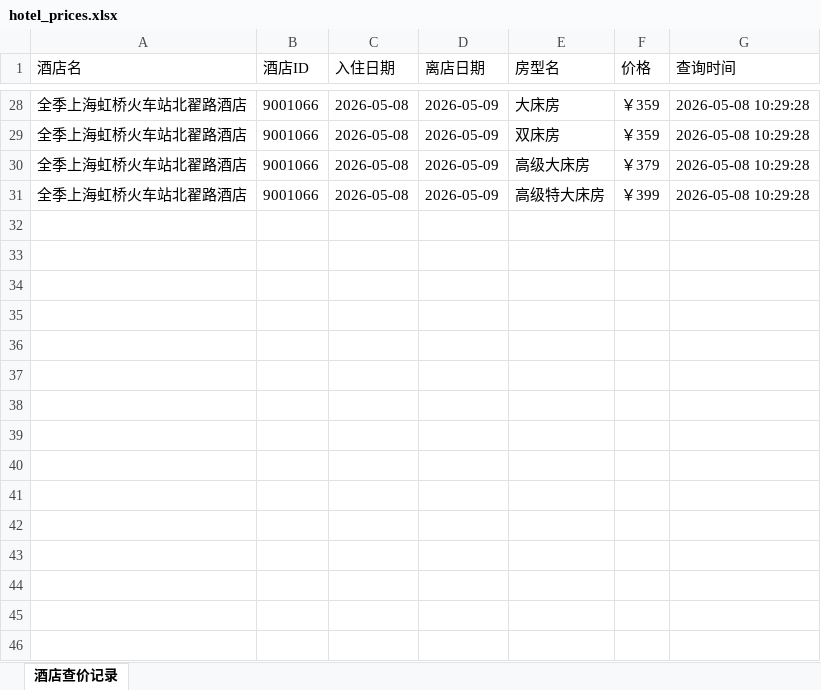
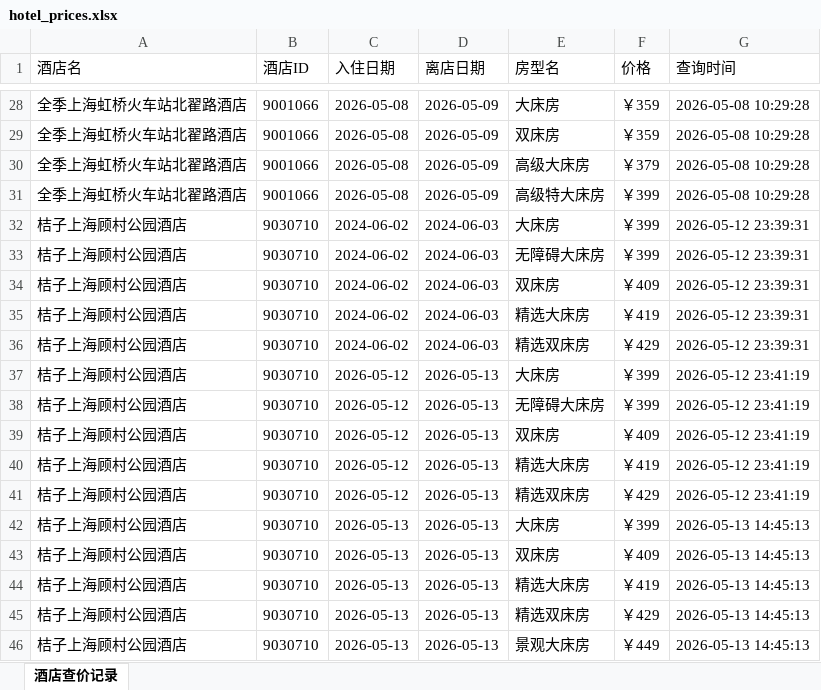
Before and after one commit to link080/YF-Agent, an Excel workbook: data/hotel_prices.xlsx, sheet 酒店查价记录, drawn as a sheet; only a part is shown, gaps mark what is left out; values as stored, in another font and other column widths than the file's, no borders; the diff names each change by its address in the sheet, - before the commit and + after, or states it on an @@ line.

```diff
--- a/data/hotel_prices.xlsx (sheet 酒店查价记录)
+++ b/data/hotel_prices.xlsx (sheet 酒店查价记录)
+row 32: 桔子上海顾村公园酒店 | 9030710 | 2024-06-02 | 2024-06-03 | 大床房 | ￥399 | 2026-05-12 23:39:31
+row 33: 桔子上海顾村公园酒店 | 9030710 | 2024-06-02 | 2024-06-03 | 无障碍大床房 | ￥399 | 2026-05-12 23:39:31
+row 34: 桔子上海顾村公园酒店 | 9030710 | 2024-06-02 | 2024-06-03 | 双床房 | ￥409 | 2026-05-12 23:39:31
+row 35: 桔子上海顾村公园酒店 | 9030710 | 2024-06-02 | 2024-06-03 | 精选大床房 | ￥419 | 2026-05-12 23:39:31
+row 36: 桔子上海顾村公园酒店 | 9030710 | 2024-06-02 | 2024-06-03 | 精选双床房 | ￥429 | 2026-05-12 23:39:31
+row 37: 桔子上海顾村公园酒店 | 9030710 | 2026-05-12 | 2026-05-13 | 大床房 | ￥399 | 2026-05-12 23:41:19
+row 38: 桔子上海顾村公园酒店 | 9030710 | 2026-05-12 | 2026-05-13 | 无障碍大床房 | ￥399 | 2026-05-12 23:41:19
+row 39: 桔子上海顾村公园酒店 | 9030710 | 2026-05-12 | 2026-05-13 | 双床房 | ￥409 | 2026-05-12 23:41:19
+row 40: 桔子上海顾村公园酒店 | 9030710 | 2026-05-12 | 2026-05-13 | 精选大床房 | ￥419 | 2026-05-12 23:41:19
+row 41: 桔子上海顾村公园酒店 | 9030710 | 2026-05-12 | 2026-05-13 | 精选双床房 | ￥429 | 2026-05-12 23:41:19
+row 42: 桔子上海顾村公园酒店 | 9030710 | 2026-05-13 | 2026-05-13 | 大床房 | ￥399 | 2026-05-13 14:45:13
+row 43: 桔子上海顾村公园酒店 | 9030710 | 2026-05-13 | 2026-05-13 | 双床房 | ￥409 | 2026-05-13 14:45:13
+row 44: 桔子上海顾村公园酒店 | 9030710 | 2026-05-13 | 2026-05-13 | 精选大床房 | ￥419 | 2026-05-13 14:45:13
+row 45: 桔子上海顾村公园酒店 | 9030710 | 2026-05-13 | 2026-05-13 | 精选双床房 | ￥429 | 2026-05-13 14:45:13
+row 46: 桔子上海顾村公园酒店 | 9030710 | 2026-05-13 | 2026-05-13 | 景观大床房 | ￥449 | 2026-05-13 14:45:13
```
Also changed, not shown: 7 other files.
